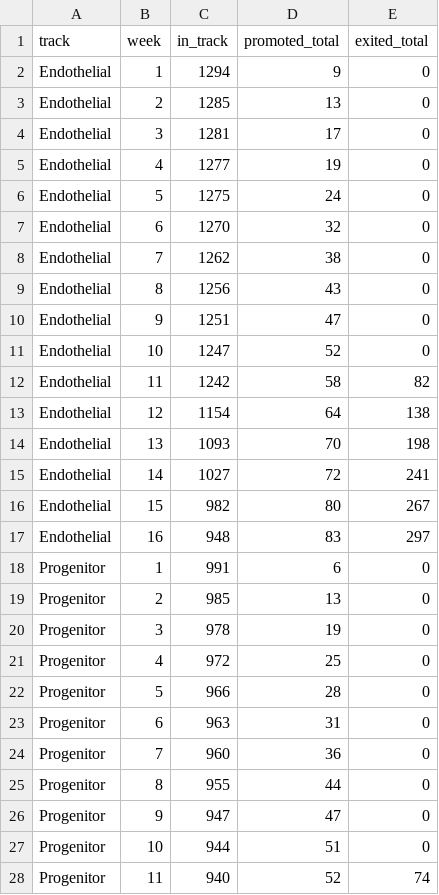
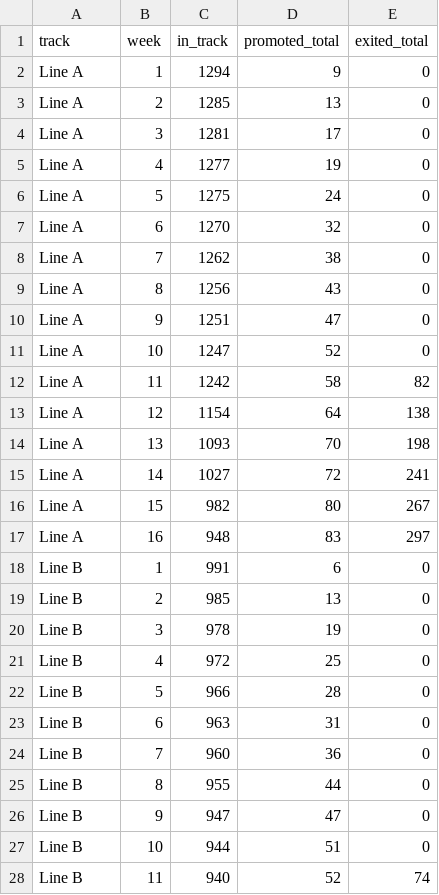
Before and after one commit to rbanola1/GTM-Strategy, a CSV file: 03-icp-and-nurture/data/nurture_simulation.csv, drawn as a sheet; only a part is shown; the diff covers the shown part only.

```diff
--- a/03-icp-and-nurture/data/nurture_simulation.csv
+++ b/03-icp-and-nurture/data/nurture_simulation.csv
@@ -1,28 +1,28 @@
 track,week,in_track,promoted_total,exited_total
-Endothelial,1,1294,9,0
-Endothelial,2,1285,13,0
-Endothelial,3,1281,17,0
-Endothelial,4,1277,19,0
-Endothelial,5,1275,24,0
-Endothelial,6,1270,32,0
-Endothelial,7,1262,38,0
-Endothelial,8,1256,43,0
-Endothelial,9,1251,47,0
-Endothelial,10,1247,52,0
-Endothelial,11,1242,58,82
-Endothelial,12,1154,64,138
-Endothelial,13,1093,70,198
-Endothelial,14,1027,72,241
-Endothelial,15,982,80,267
-Endothelial,16,948,83,297
-Progenitor,1,991,6,0
-Progenitor,2,985,13,0
-Progenitor,3,978,19,0
-Progenitor,4,972,25,0
-Progenitor,5,966,28,0
-Progenitor,6,963,31,0
-Progenitor,7,960,36,0
-Progenitor,8,955,44,0
-Progenitor,9,947,47,0
-Progenitor,10,944,51,0
-Progenitor,11,940,52,74
+Line A,1,1294,9,0
+Line A,2,1285,13,0
+Line A,3,1281,17,0
+Line A,4,1277,19,0
+Line A,5,1275,24,0
+Line A,6,1270,32,0
+Line A,7,1262,38,0
+Line A,8,1256,43,0
+Line A,9,1251,47,0
+Line A,10,1247,52,0
+Line A,11,1242,58,82
+Line A,12,1154,64,138
+Line A,13,1093,70,198
+Line A,14,1027,72,241
+Line A,15,982,80,267
+Line A,16,948,83,297
+Line B,1,991,6,0
+Line B,2,985,13,0
+Line B,3,978,19,0
+Line B,4,972,25,0
+Line B,5,966,28,0
+Line B,6,963,31,0
+Line B,7,960,36,0
+Line B,8,955,44,0
+Line B,9,947,47,0
+Line B,10,944,51,0
+Line B,11,940,52,74
```
Also changed, not shown: 21 edited cells elsewhere in this file, 03-icp-and-nurture/data/closed_deals.csv, 03-icp-and-nurture/data/icp_cards.csv, 7 other files.
